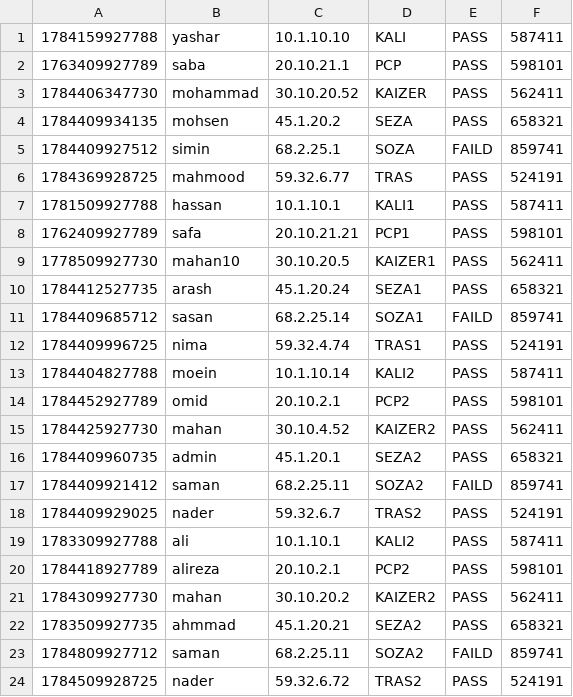
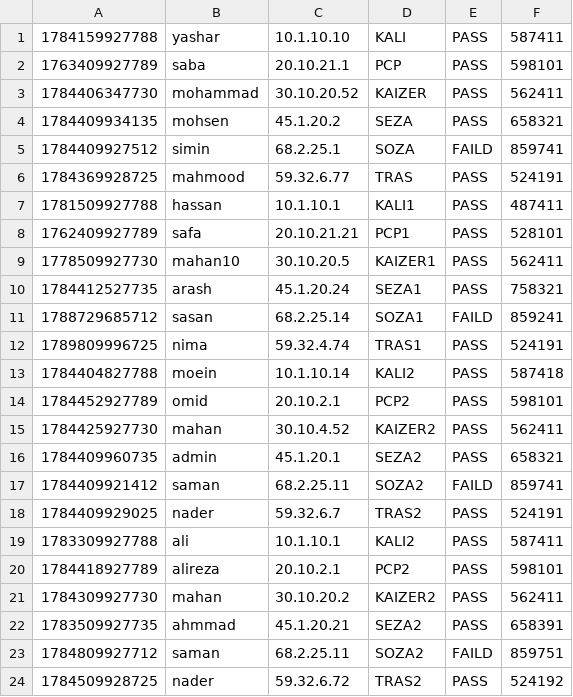
Before and after one commit to rasoolabdii/soc-security-lab, a CSV file: data/app_access.csv, drawn as a sheet.

```diff
--- a/data/app_access.csv
+++ b/data/app_access.csv
@@ -6,9 +6,9 @@
 1784369928725,mahmood,59.32.6.77,TRAS,PASS,524191
-1781509927788,hassan,10.1.10.1,KALI1,PASS,587411
-1762409927789,safa,20.10.21.21,PCP1,PASS,598101
+1781509927788,hassan,10.1.10.1,KALI1,PASS,487411
+1762409927789,safa,20.10.21.21,PCP1,PASS,528101
 1778509927730,mahan10,30.10.20.5,KAIZER1,PASS,562411
-1784412527735,arash,45.1.20.24,SEZA1,PASS,658321
-1784409685712,sasan,68.2.25.14,SOZA1,FAILD,859741
-1784409996725,nima,59.32.4.74,TRAS1,PASS,524191
-1784404827788,moein,10.1.10.14,KALI2,PASS,587411
+1784412527735,arash,45.1.20.24,SEZA1,PASS,758321
+1788729685712,sasan,68.2.25.14,SOZA1,FAILD,859241
+1789809996725,nima,59.32.4.74,TRAS1,PASS,524191
+1784404827788,moein,10.1.10.14,KALI2,PASS,587418
 1784452927789,omid,20.10.2.1,PCP2,PASS,598101
@@ -21,4 +21,4 @@
 1784309927730,mahan,30.10.20.2,KAIZER2,PASS,562411
-1783509927735,ahmmad,45.1.20.21,SEZA2,PASS,658321
-1784809927712,saman,68.2.25.11,SOZA2,FAILD,859741
-1784509928725,nader,59.32.6.72,TRAS2,PASS,524191
+1783509927735,ahmmad,45.1.20.21,SEZA2,PASS,658391
+1784809927712,saman,68.2.25.11,SOZA2,FAILD,859751
+1784509928725,nader,59.32.6.72,TRAS2,PASS,524192
```
Also changed, not shown: 2 other files.
